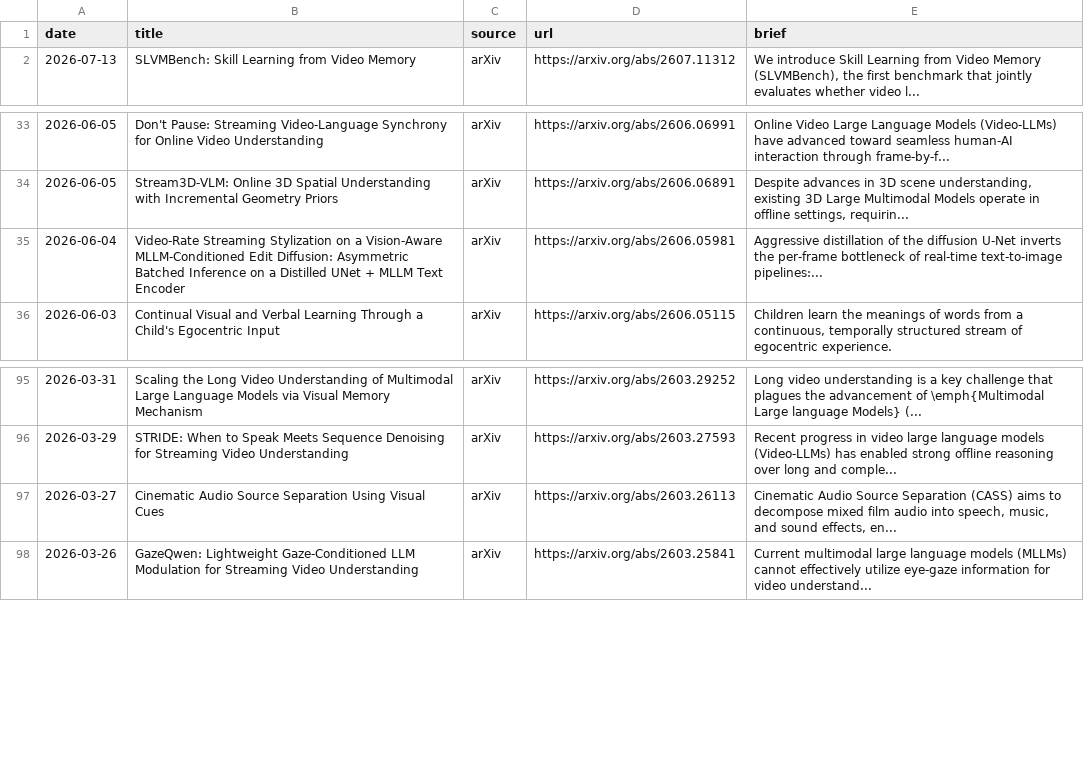
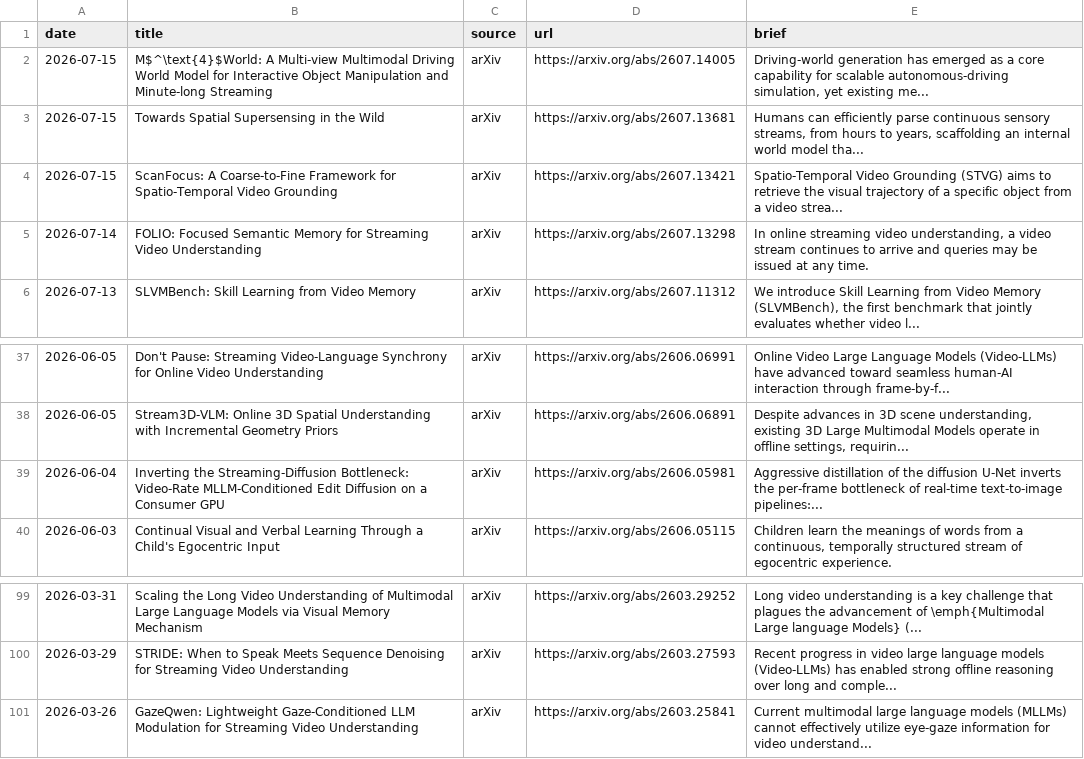
Before and after one commit to hjh123445/streaming-video-understanding-papers-2026, a CSV file: data/papers_2026_streaming_video_understanding.auto.csv, drawn as a sheet; only a part is shown, gaps mark what is left out.

```diff
--- a/data/papers_2026_streaming_video_understanding.auto.csv
+++ b/data/papers_2026_streaming_video_understanding.auto.csv
@@ -1,2 +1,6 @@
 date,title,source,url,brief
+2026-07-15,M$^\text{4}$World: A Multi-view Multimodal Driving World Model for Interactive Object Manipulation and Minute-long Streaming,arXiv,https://arxiv.org/abs/2607.14005,"Driving-world generation has emerged as a core capability for scalable autonomous-driving simulation, yet existing me..."
+2026-07-15,Towards Spatial Supersensing in the Wild,arXiv,https://arxiv.org/abs/2607.13681,"Humans can efficiently parse continuous sensory streams, from hours to years, scaffolding an internal world model tha..."
+2026-07-15,ScanFocus: A Coarse-to-Fine Framework for Spatio-Temporal Video Grounding,arXiv,https://arxiv.org/abs/2607.13421,Spatio-Temporal Video Grounding (STVG) aims to retrieve the visual trajectory of a specific object from a video strea...
+2026-07-14,FOLIO: Focused Semantic Memory for Streaming Video Understanding,arXiv,https://arxiv.org/abs/2607.13298,"In online streaming video understanding, a video stream continues to arrive and queries may be issued at any time."
 2026-07-13,SLVMBench: Skill Learning from Video Memory,arXiv,https://arxiv.org/abs/2607.11312,"We introduce Skill Learning from Video Memory (SLVMBench), the first benchmark that jointly evaluates whether video l..."
@@ -34,3 +38,3 @@ date,title,source,url,brief
 2026-06-05,Stream3D-VLM: Online 3D Spatial Understanding with Incremental Geometry Priors,arXiv,https://arxiv.org/abs/2606.06891,"Despite advances in 3D scene understanding, existing 3D Large Multimodal Models operate in offline settings, requirin..."
-2026-06-04,Video-Rate Streaming Stylization on a Vision-Aware MLLM-Conditioned Edit Diffusion: Asymmetric Batched Inference on a Distilled UNet + MLLM Text Encoder,arXiv,https://arxiv.org/abs/2606.05981,Aggressive distillation of the diffusion U-Net inverts the per-frame bottleneck of real-time text-to-image pipelines:...
+2026-06-04,Inverting the Streaming-Diffusion Bottleneck: Video-Rate MLLM-Conditioned Edit Diffusion on a Consumer GPU,arXiv,https://arxiv.org/abs/2606.05981,Aggressive distillation of the diffusion U-Net inverts the per-frame bottleneck of real-time text-to-image pipelines:...
 2026-06-03,Continual Visual and Verbal Learning Through a Child's Egocentric Input,arXiv,https://arxiv.org/abs/2606.05115,"Children learn the meanings of words from a continuous, temporally structured stream of egocentric experience."
@@ -96,3 +100,2 @@ date,title,source,url,brief
 2026-03-29,STRIDE: When to Speak Meets Sequence Denoising for Streaming Video Understanding,arXiv,https://arxiv.org/abs/2603.27593,Recent progress in video large language models (Video-LLMs) has enabled strong offline reasoning over long and comple...
-2026-03-27,Cinematic Audio Source Separation Using Visual Cues,arXiv,https://arxiv.org/abs/2603.26113,"Cinematic Audio Source Separation (CASS) aims to decompose mixed film audio into speech, music, and sound effects, en..."
 2026-03-26,GazeQwen: Lightweight Gaze-Conditioned LLM Modulation for Streaming Video Understanding,arXiv,https://arxiv.org/abs/2603.25841,Current multimodal large language models (MLLMs) cannot effectively utilize eye-gaze information for video understand...
```
Also changed, not shown: data/papers_2026_streaming_video_understanding.categories.csv, data/papers_2026_streaming_video_understanding.csv, 1 other file.
